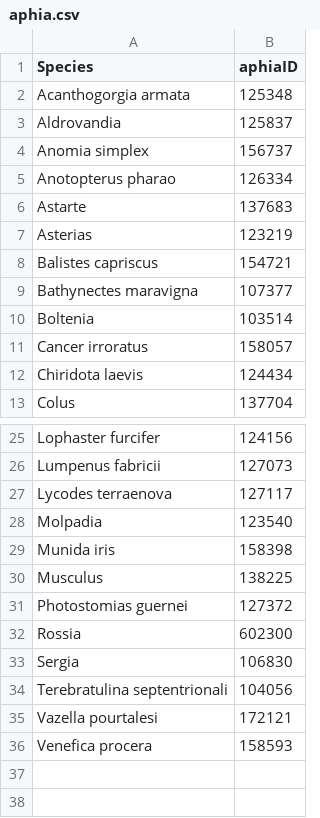
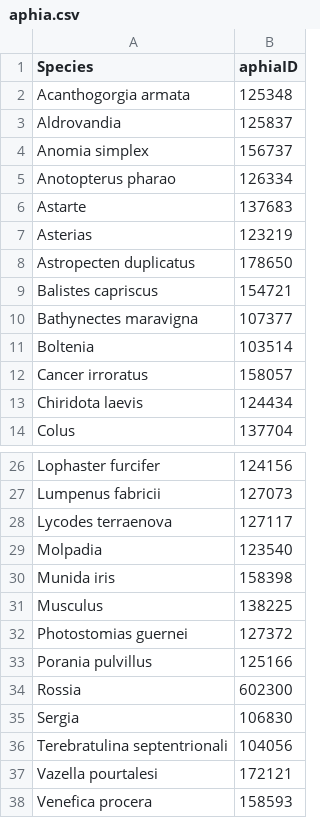
Before and after one commit to Ecosystem-Assessments/eaMethods, a CSV file: inst/extdata/aphia.csv, drawn as a sheet; only a part is shown, gaps mark what is left out; the diff names each change by its address in the sheet, - before the commit and + after, or states it on an @@ line.

Commit message:
update taxa lists

```diff
--- a/inst/extdata/aphia.csv
+++ b/inst/extdata/aphia.csv
+row 8: Astropecten duplicatus | 178650
+row 33: Porania pulvillus | 125166
```
Also changed, not shown: inst/extdata/combine.csv, 2 other files.
